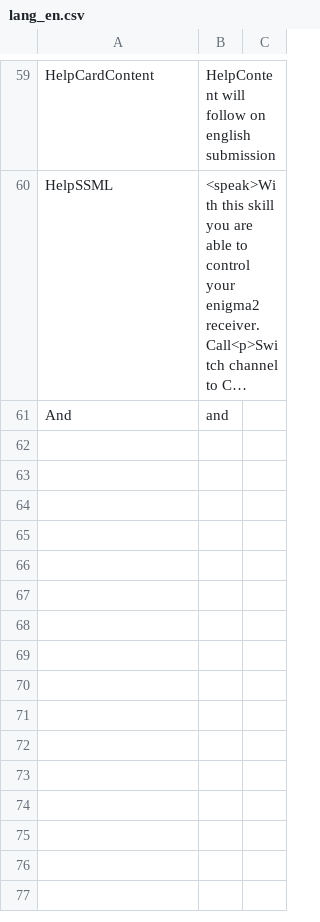
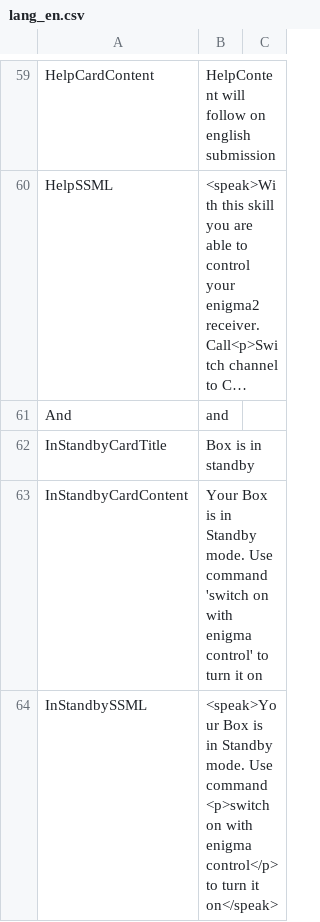
Before and after one commit to alexa-d/alexa-openwebif, a CSV file: src/d/alexa-openwebif/lang/lang_en.csv, drawn as a sheet; only a part is shown, gaps mark what is left out; long unchanged cells end in …; the diff names each change by its address in the sheet, - before the commit and + after, or states it on an @@ line.

```diff
--- a/src/d/alexa-openwebif/lang/lang_en.csv
+++ b/src/d/alexa-openwebif/lang/lang_en.csv
+row 62: InStandbyCardTitle | Box is in standby
+row 63: InStandbyCardContent | Your Box is in Standby mode. Use command 'switch on with enigma control' to turn it on
+row 64: InStandbySSML | <speak>Your Box is in Standby mode. Use command <p>switch on with enigma control</p> to turn it on</speak>
```
Also changed, not shown: src/d/alexa-openwebif/lang/lang_de.csv, 11 other files.
